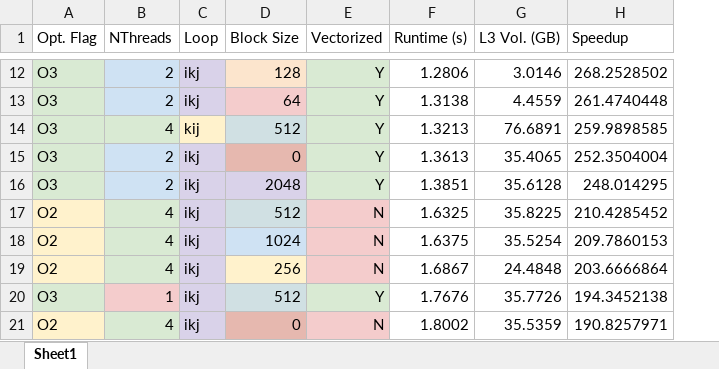
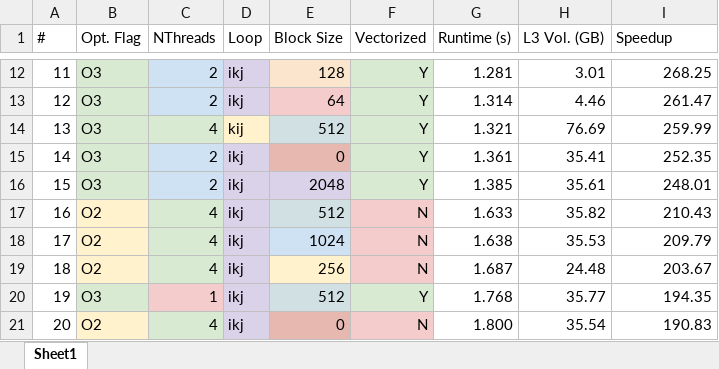
Before and after one commit to zcolbert/CSC699-Lexical-Text-Similarity, an Excel workbook: Runtimes.xlsx, sheet Sheet1, drawn as a sheet; only a part is shown, gaps mark what is left out; values as stored, in another font and other column widths than the file's, no borders; charts and pictures not drawn; addresses are those after the commit; the diff covers the shown part only; the diff names each change by its address in the sheet, - before the commit and + after, or states it on an @@ line.

```diff
--- a/Runtimes.xlsx (sheet Sheet1)
+++ b/Runtimes.xlsx (sheet Sheet1)
+column A (#), rows 12-21: 11 | 12 | 13 | 14 | 15 | 16 | 17 | 18 | 19 | 20
-G12 (Runtime (s)): 1.2806
+G12 (Runtime (s)): 1.281
-H12 (L3 Vol. (GB)): 3.0146
+H12 (L3 Vol. (GB)): 3.01
-I12 (Speedup): 268.2528502
+I12 (Speedup): 268.25
-G13 (Runtime (s)): 1.3138
+G13 (Runtime (s)): 1.314
-H13 (L3 Vol. (GB)): 4.4559
+H13 (L3 Vol. (GB)): 4.46
-I13 (Speedup): 261.4740448
+I13 (Speedup): 261.47
-G14 (Runtime (s)): 1.3213
+G14 (Runtime (s)): 1.321
-H14 (L3 Vol. (GB)): 76.6891
+H14 (L3 Vol. (GB)): 76.69
-I14 (Speedup): 259.9898585
+I14 (Speedup): 259.99
-G15 (Runtime (s)): 1.3613
+G15 (Runtime (s)): 1.361
-H15 (L3 Vol. (GB)): 35.4065
+H15 (L3 Vol. (GB)): 35.41
-I15 (Speedup): 252.3504004
+I15 (Speedup): 252.35
-G16 (Runtime (s)): 1.3851
+G16 (Runtime (s)): 1.385
-H16 (L3 Vol. (GB)): 35.6128
+H16 (L3 Vol. (GB)): 35.61
-I16 (Speedup): 248.014295
+I16 (Speedup): 248.01
-G17 (Runtime (s)): 1.6325
+G17 (Runtime (s)): 1.633
-H17 (L3 Vol. (GB)): 35.8225
+H17 (L3 Vol. (GB)): 35.82
-I17 (Speedup): 210.4285452
+I17 (Speedup): 210.43
-G18 (Runtime (s)): 1.6375
+G18 (Runtime (s)): 1.638
-H18 (L3 Vol. (GB)): 35.5254
+H18 (L3 Vol. (GB)): 35.53
-I18 (Speedup): 209.7860153
+I18 (Speedup): 209.79
-G19 (Runtime (s)): 1.6867
+G19 (Runtime (s)): 1.687
-H19 (L3 Vol. (GB)): 24.4848
+H19 (L3 Vol. (GB)): 24.48
-I19 (Speedup): 203.6666864
+I19 (Speedup): 203.67
-G20 (Runtime (s)): 1.7676
+G20 (Runtime (s)): 1.768
-H20 (L3 Vol. (GB)): 35.7726
+H20 (L3 Vol. (GB)): 35.77
-I20 (Speedup): 194.3452138
+I20 (Speedup): 194.35
-G21 (Runtime (s)): 1.8002
+G21 (Runtime (s)): 1.800
-H21 (L3 Vol. (GB)): 35.5359
+H21 (L3 Vol. (GB)): 35.54
-I21 (Speedup): 190.8257971
+I21 (Speedup): 190.83
```
Also changed, not shown: 1856 edited cells elsewhere in this sheet.
